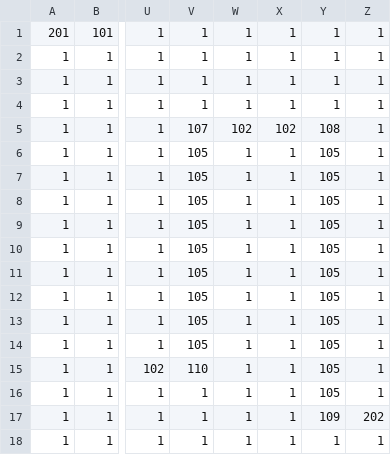
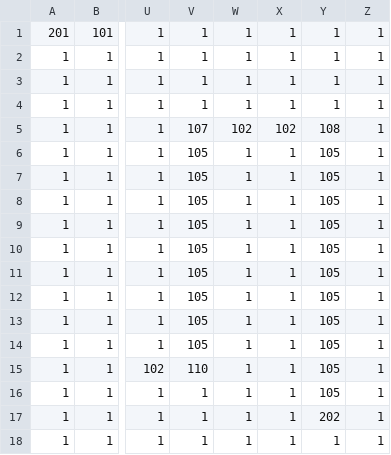
Before and after one commit to FlareyWha/Gorlock-V-Wizards, a CSV file: Assets/Maps/Map2.csv, drawn as a sheet; only a part is shown, gaps mark what is left out; the diff names each change by its address in the sheet, - before the commit and + after, or states it on an @@ line.

```diff
--- a/Assets/Maps/Map2.csv
+++ b/Assets/Maps/Map2.csv
-Y17: 109
+Y17: 202
-Z17: 202
+Z17: 1
```
Also changed, not shown: 7 other files.
